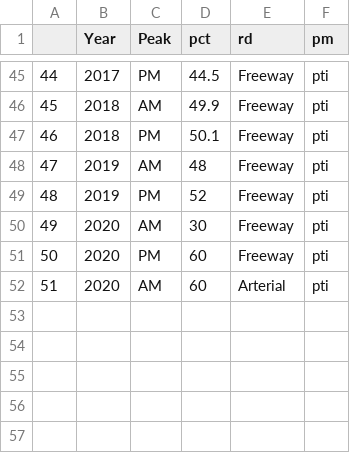
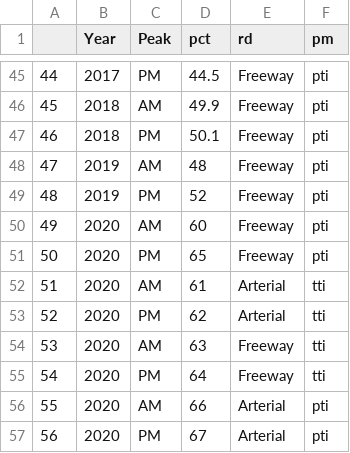
Before and after one commit to OahuMPODash/ORTPDashboard, a CSV file: tti_pti_trend.csv, drawn as a sheet; only a part is shown, gaps mark what is left out; addresses are those after the commit; the diff names each change by its address in the sheet, - before the commit and + after, or states it on an @@ line.

Commit message:
Add files via upload

```diff
--- a/tti_pti_trend.csv
+++ b/tti_pti_trend.csv
-D50 (pct): 30
+D50 (pct): 60
-D51 (pct): 60
+D51 (pct): 65
+row 52: 51 | 2020 | AM | 61 | Arterial | tti
+row 53: 52 | 2020 | PM | 62 | Arterial | tti
+row 54: 53 | 2020 | AM | 63 | Freeway | tti
+row 55: 54 | 2020 | PM | 64 | Freeway | tti
@@ column A renumbered in row 56 @@
-D56 (pct): 60
+D56 (pct): 66
+row 57: 56 | 2020 | PM | 67 | Arterial | pti
```
